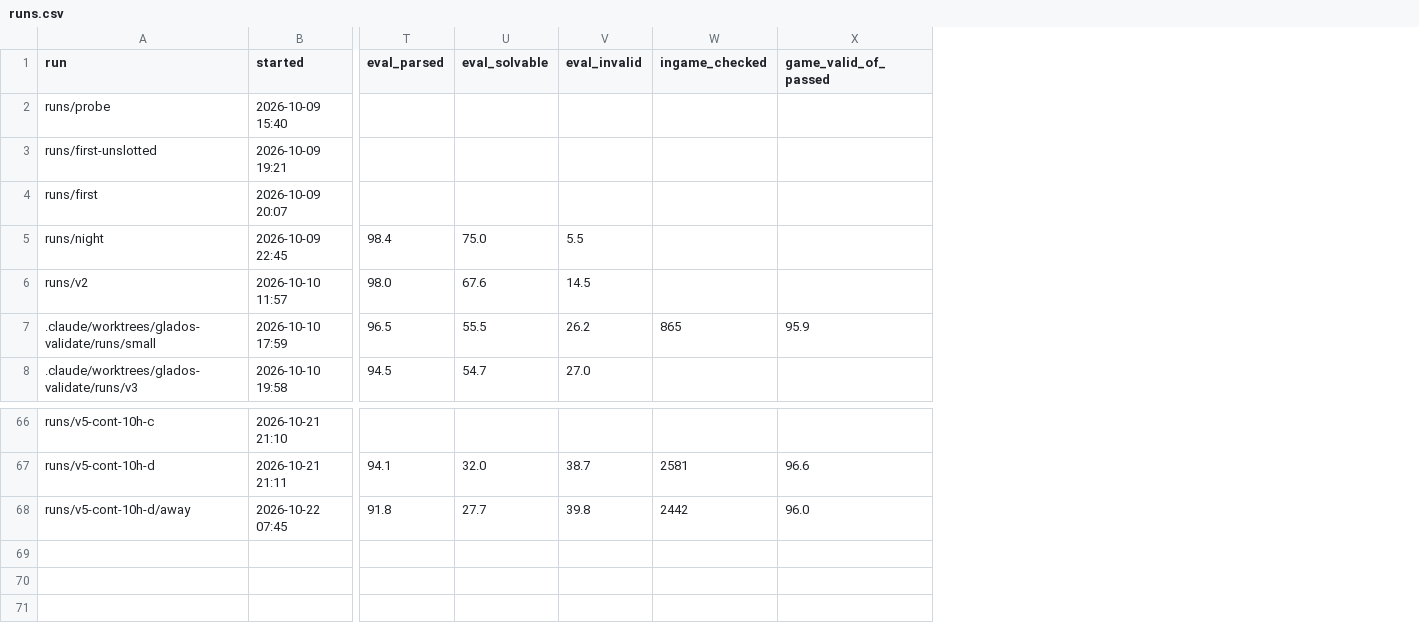
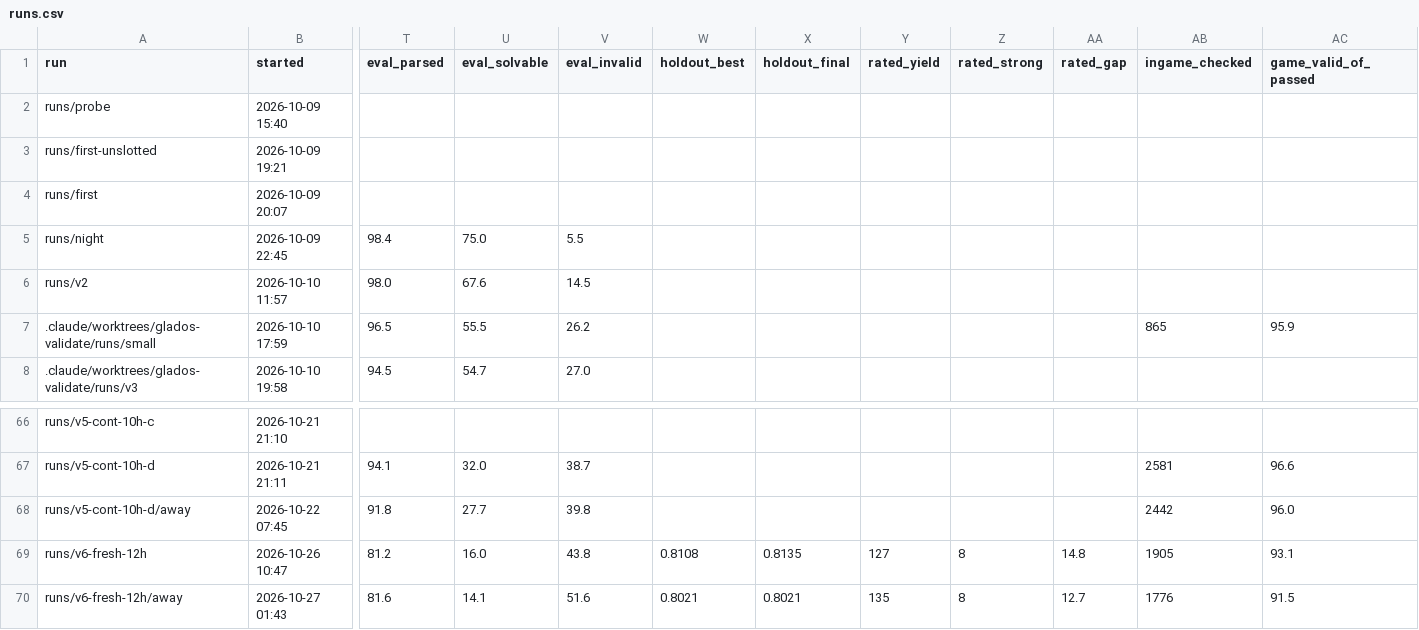
Before and after one commit to bitflora/tantalos, a CSV file: train/runs.csv, drawn as a sheet; only a part is shown, gaps mark what is left out; rows hold the shown columns only; the diff names each change by its address in the sheet, - before the commit and + after, or states it on an @@ line.

```diff
--- a/train/runs.csv
+++ b/train/runs.csv
+column W (holdout_best), empty
+column X (holdout_final), empty
+column Y (rated_yield), empty
+column Z (rated_strong), empty
+column AA (rated_gap), empty
+row 69: runs/v6-fresh-12h | 2026-10-26 10:47 | 81.2 | 16.0 | 43.8 | 0.8108 | 0.8135 | 127 | 8 | 14.8 | 1905 | 93.1
+row 70: runs/v6-fresh-12h/away | 2026-10-27 01:43 | 81.6 | 14.1 | 51.6 | 0.8021 | 0.8021 | 135 | 8 | 12.7 | 1776 | 91.5
```
